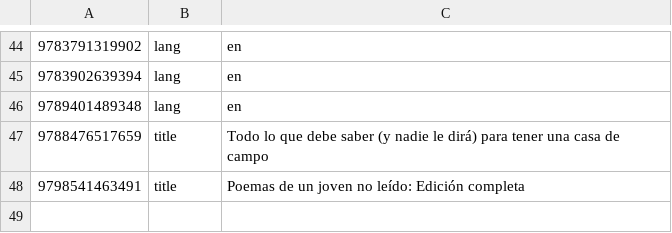
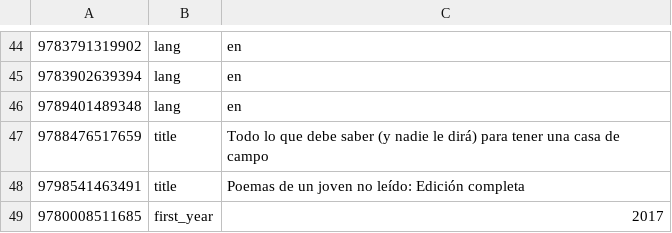
Before and after one commit to cptx13/cptx.ee, a TSV file: data/library/overrides.tsv, drawn as a sheet; only a part is shown, gaps mark what is left out.

Commit message:
library: covers for Butter and Las personas del verbo

```diff
--- a/data/library/overrides.tsv
+++ b/data/library/overrides.tsv
@@ -48 +48,2 @@
 9798541463491	title	Poemas de un joven no leído: Edición completa
+9780008511685	first_year	2017
```
Also changed, not shown: 1 other file.
